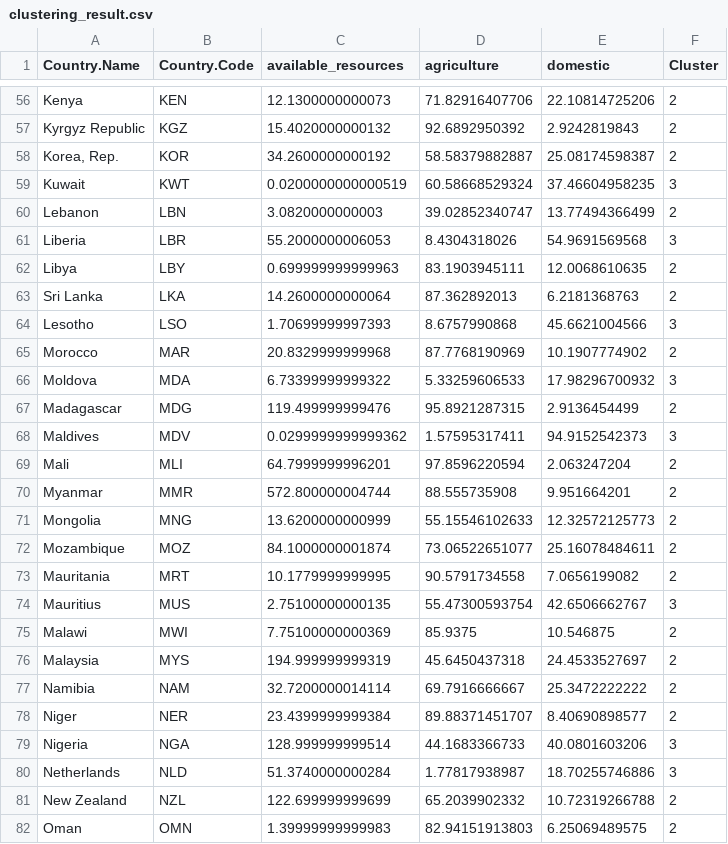
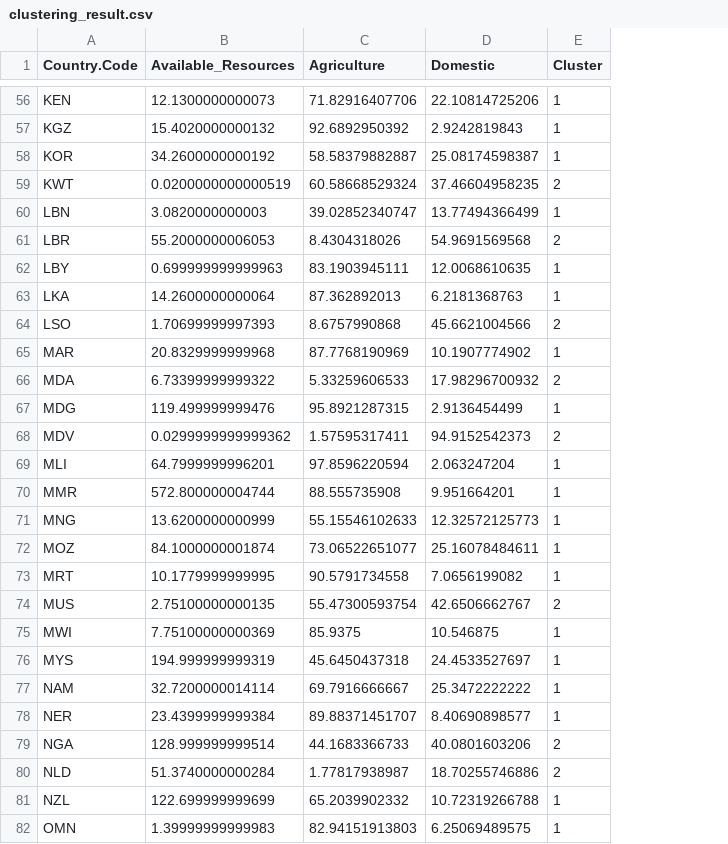
Before and after one commit to 1798bebe/Statistical-Research-with-R, a CSV file: unsupervised learning(PCA, clustering)/result files/clustering_result.csv, drawn as a sheet; only a part is shown, gaps mark what is left out; removed rows and columns are numbered as before the commit, all else as after; the diff covers the shown part only; the diff names each change by its address in the sheet, - before the commit and + after, or states it on an @@ line.

```diff
--- a/unsupervised learning(PCA, clustering)/result files/clustering_result.csv
+++ b/unsupervised learning(PCA, clustering)/result files/clustering_result.csv
-column A (Country.Name), rows 56-82: Kenya | Kyrgyz Republic | Korea, Rep. | Kuwait | Lebanon | Liberia | Libya | Sri Lanka | Lesotho | Morocco | Moldova | Madagascar | Maldives | Mali | Myanmar | Mongolia | Mozambique | Mauritania | Mauritius | Malawi | Malaysia | Namibia | Niger | Nigeria | Netherlands | New Zealand | Oman
-B1: available_resources
+B1: Available_Resources
-C1: agriculture
+C1: Agriculture
-D1: domestic
+D1: Domestic
-E56:E58 (Cluster): 2
+E56:E58 (Cluster): 1
-E59 (Cluster): 3
+E59 (Cluster): 2
-E60 (Cluster): 2
+E60 (Cluster): 1
-E61 (Cluster): 3
+E61 (Cluster): 2
-E62:E63 (Cluster): 2
+E62:E63 (Cluster): 1
-E64 (Cluster): 3
+E64 (Cluster): 2
-E65 (Cluster): 2
+E65 (Cluster): 1
-E66 (Cluster): 3
+E66 (Cluster): 2
-E67 (Cluster): 2
+E67 (Cluster): 1
-E68 (Cluster): 3
+E68 (Cluster): 2
-E69:E73 (Cluster): 2
+E69:E73 (Cluster): 1
-E74 (Cluster): 3
+E74 (Cluster): 2
-E75:E78 (Cluster): 2
+E75:E78 (Cluster): 1
-E79:E80 (Cluster): 3
+E79:E80 (Cluster): 2
-E81:E82 (Cluster): 2
+E81:E82 (Cluster): 1
```
Also changed, not shown: 88 edited cells elsewhere in this file, 1 other file.
